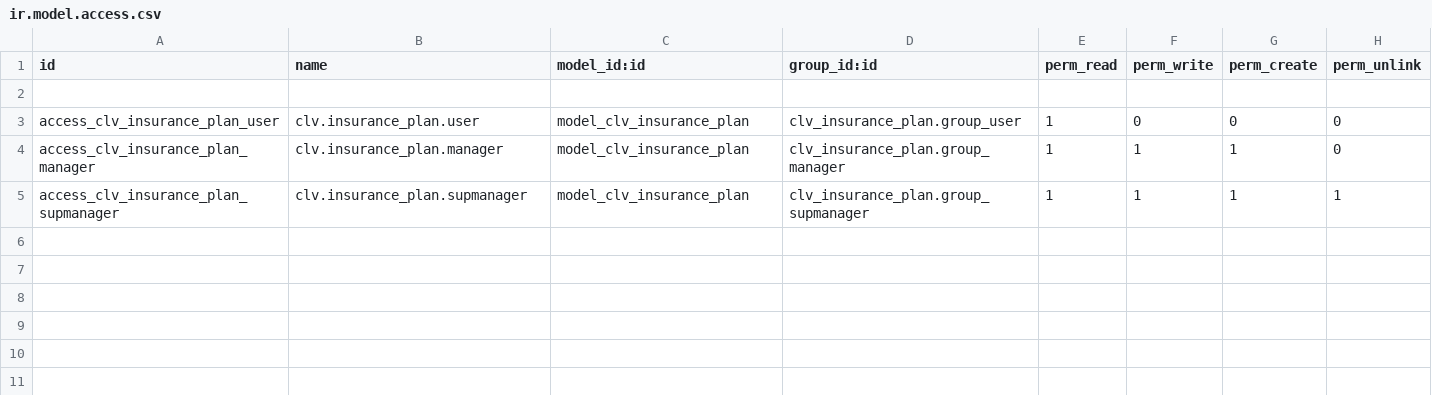
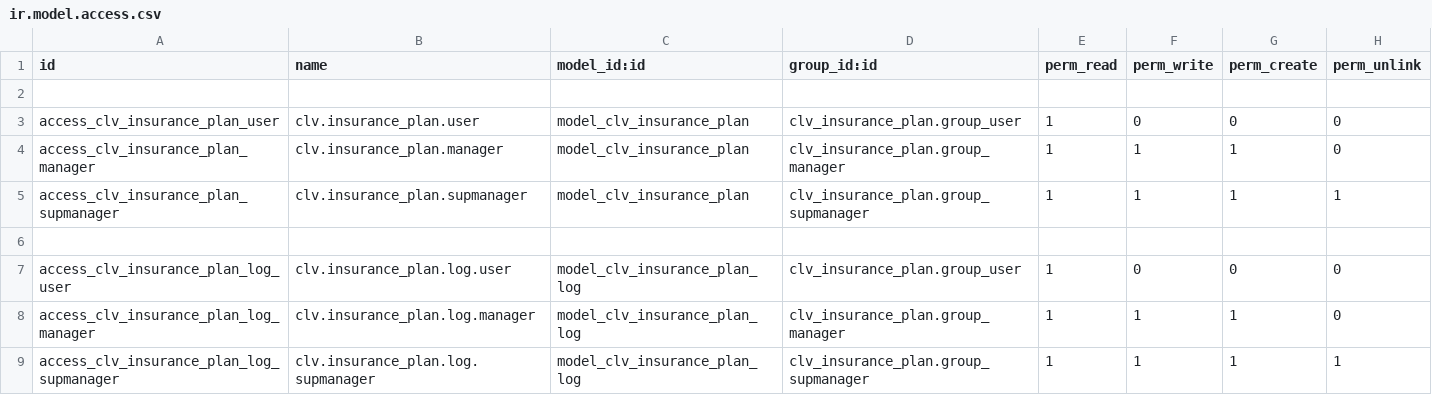
Before and after one commit to CLVsol/clvsol_odoo_addons, a CSV file: clv_insurance_plan/security/ir.model.access.csv, drawn as a sheet; the diff names each change by its address in the sheet, - before the commit and + after, or states it on an @@ line.

Commit message:
[IMP] clv_insurance_plan (ADD insurance_plan_log)

```diff
--- a/clv_insurance_plan/security/ir.model.access.csv
+++ b/clv_insurance_plan/security/ir.model.access.csv
+row 6: (empty)
+row 7: access_clv_insurance_plan_log_user | clv.insurance_plan.log.user | model_clv_insurance_plan_log | clv_insurance_plan.group_user | 1 | 0 | 0 | 0
+row 8: access_clv_insurance_plan_log_manager | clv.insurance_plan.log.manager | model_clv_insurance_plan_log | clv_insurance_plan.group_manager | 1 | 1 | 1 | 0
+row 9: access_clv_insurance_plan_log_supmanager | clv.insurance_plan.log.supmanager | model_clv_insurance_plan_log | clv_insurance_plan.group_supmanager | 1 | 1 | 1 | 1
```
Also changed, not shown: 4 other files.
